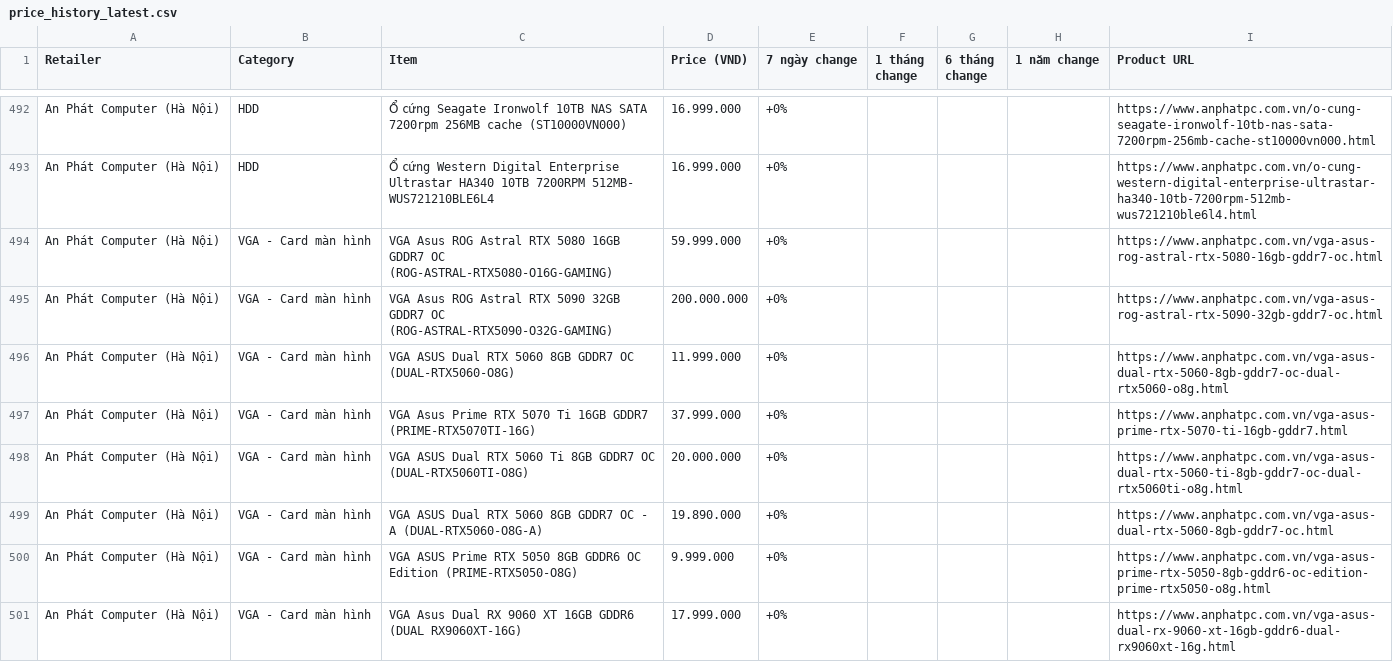
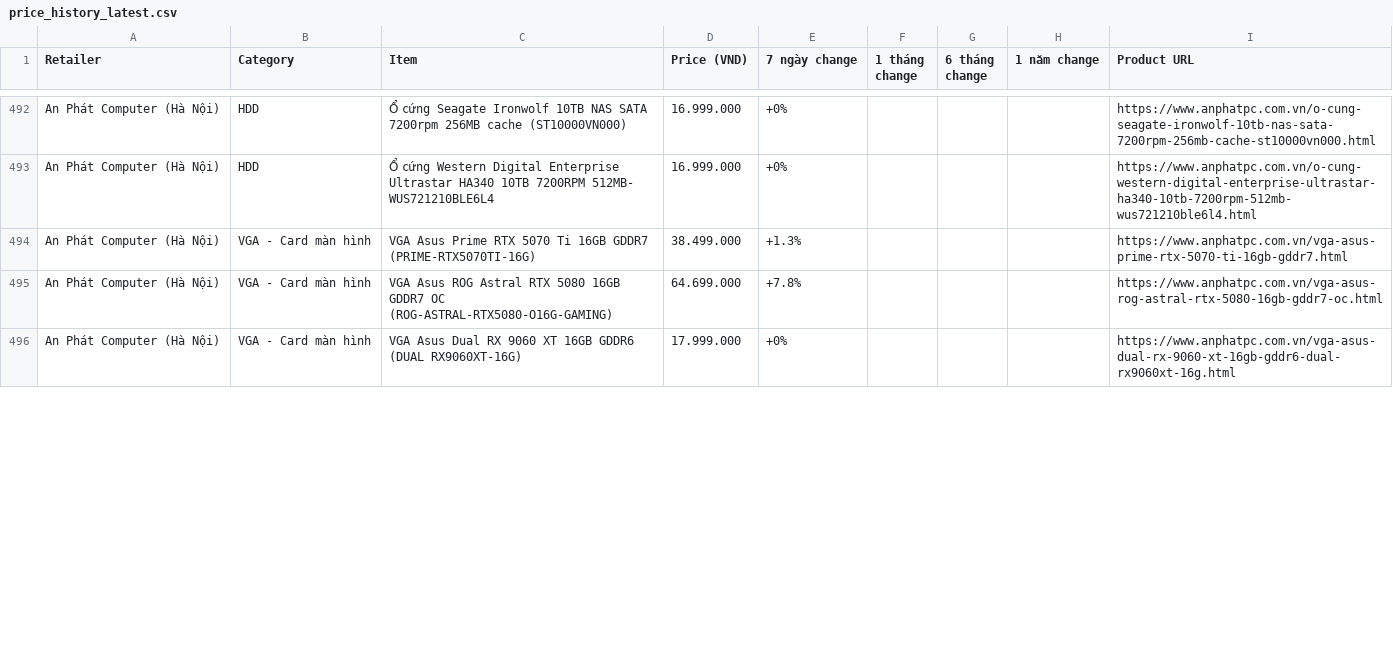
Before and after one commit to tuongphanbase/tech-price-mailer, a CSV file: docs/price_history_latest.csv, drawn as a sheet; only a part is shown, gaps mark what is left out; the diff covers the shown part only.

```diff
--- a/docs/price_history_latest.csv
+++ b/docs/price_history_latest.csv
@@ -493,9 +493,4 @@ An Phát Computer (Hà Nội),HDD,Ổ cứng Seagate Ironwolf 10TB NAS SATA 7200
 An Phát Computer (Hà Nội),HDD,Ổ cứng Western Digital Enterprise Ultrastar HA340 10TB 7200RPM 512MB- WUS721210BLE6L4,16.999.000,+0%,,,,https://www.anphatpc.com.vn/o-cung-western-digital-enterprise-ultrastar-ha340-10tb-7200rpm-512mb-wus721210ble6l4.html
-An Phát Computer (Hà Nội),VGA - Card màn hình,VGA Asus ROG Astral RTX 5080 16GB GDDR7 OC (ROG-ASTRAL-RTX5080-O16G-GAMING),59.999.000,+0%,,,,https://www.anphatpc.com.vn/vga-asus-rog-astral-rtx-5080-16gb-gddr7-oc.html
-An Phát Computer (Hà Nội),VGA - Card màn hình,VGA Asus ROG Astral RTX 5090 32GB GDDR7 OC (ROG-ASTRAL-RTX5090-O32G-GAMING),200.000.000,+0%,,,,https://www.anphatpc.com.vn/vga-asus-rog-astral-rtx-5090-32gb-gddr7-oc.html
-An Phát Computer (Hà Nội),VGA - Card màn hình,VGA ASUS Dual RTX 5060 8GB GDDR7 OC (DUAL-RTX5060-O8G),11.999.000,+0%,,,,https://www.anphatpc.com.vn/vga-asus-dual-rtx-5060-8gb-gddr7-oc-dual-rtx5060-o8g.html
-An Phát Computer (Hà Nội),VGA - Card màn hình,VGA Asus Prime RTX 5070 Ti 16GB GDDR7 (PRIME-RTX5070TI-16G),37.999.000,+0%,,,,https://www.anphatpc.com.vn/vga-asus-prime-rtx-5070-ti-16gb-gddr7.html
-An Phát Computer (Hà Nội),VGA - Card màn hình,VGA ASUS Dual RTX 5060 Ti 8GB GDDR7 OC (DUAL-RTX5060TI-O8G),20.000.000,+0%,,,,https://www.anphatpc.com.vn/vga-asus-dual-rtx-5060-ti-8gb-gddr7-oc-dual-rtx5060ti-o8g.html
-An Phát Computer (Hà Nội),VGA - Card màn hình,VGA ASUS Dual RTX 5060 8GB GDDR7 OC - A (DUAL-RTX5060-O8G-A),19.890.000,+0%,,,,https://www.anphatpc.com.vn/vga-asus-dual-rtx-5060-8gb-gddr7-oc.html
-An Phát Computer (Hà Nội),VGA - Card màn hình,VGA ASUS Prime RTX 5050 8GB GDDR6 OC Edition (PRIME-RTX5050-O8G),9.999.000,+0%,,,,https://www.anphatpc.com.vn/vga-asus-prime-rtx-5050-8gb-gddr6-oc-edition-prime-rtx5050-o8g.html
+An Phát Computer (Hà Nội),VGA - Card màn hình,VGA Asus Prime RTX 5070 Ti 16GB GDDR7 (PRIME-RTX5070TI-16G),38.499.000,+1.3%,,,,https://www.anphatpc.com.vn/vga-asus-prime-rtx-5070-ti-16gb-gddr7.html
+An Phát Computer (Hà Nội),VGA - Card màn hình,VGA Asus ROG Astral RTX 5080 16GB GDDR7 OC (ROG-ASTRAL-RTX5080-O16G-GAMING),64.699.000,+7.8%,,,,https://www.anphatpc.com.vn/vga-asus-rog-astral-rtx-5080-16gb-gddr7-oc.html
 An Phát Computer (Hà Nội),VGA - Card màn hình,VGA Asus Dual RX 9060 XT 16GB GDDR6 (DUAL RX9060XT-16G),17.999.000,+0%,,,,https://www.anphatpc.com.vn/vga-asus-dual-rx-9060-xt-16gb-gddr6-dual-rx9060xt-16g.html
```
Also changed, not shown: 8 added rows, 4 removed rows, 1 moved row and 2 edited cells elsewhere in this file, 3 other files.
